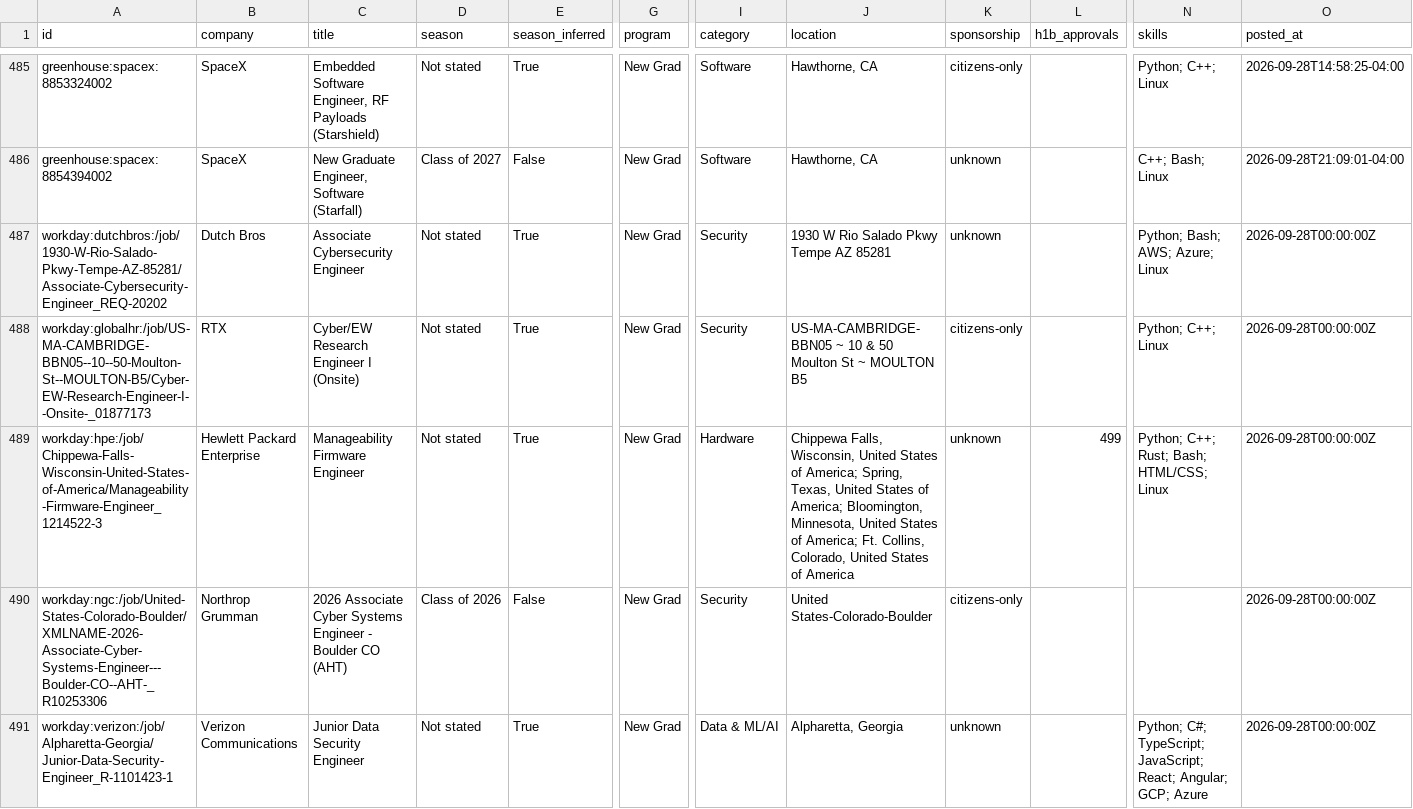
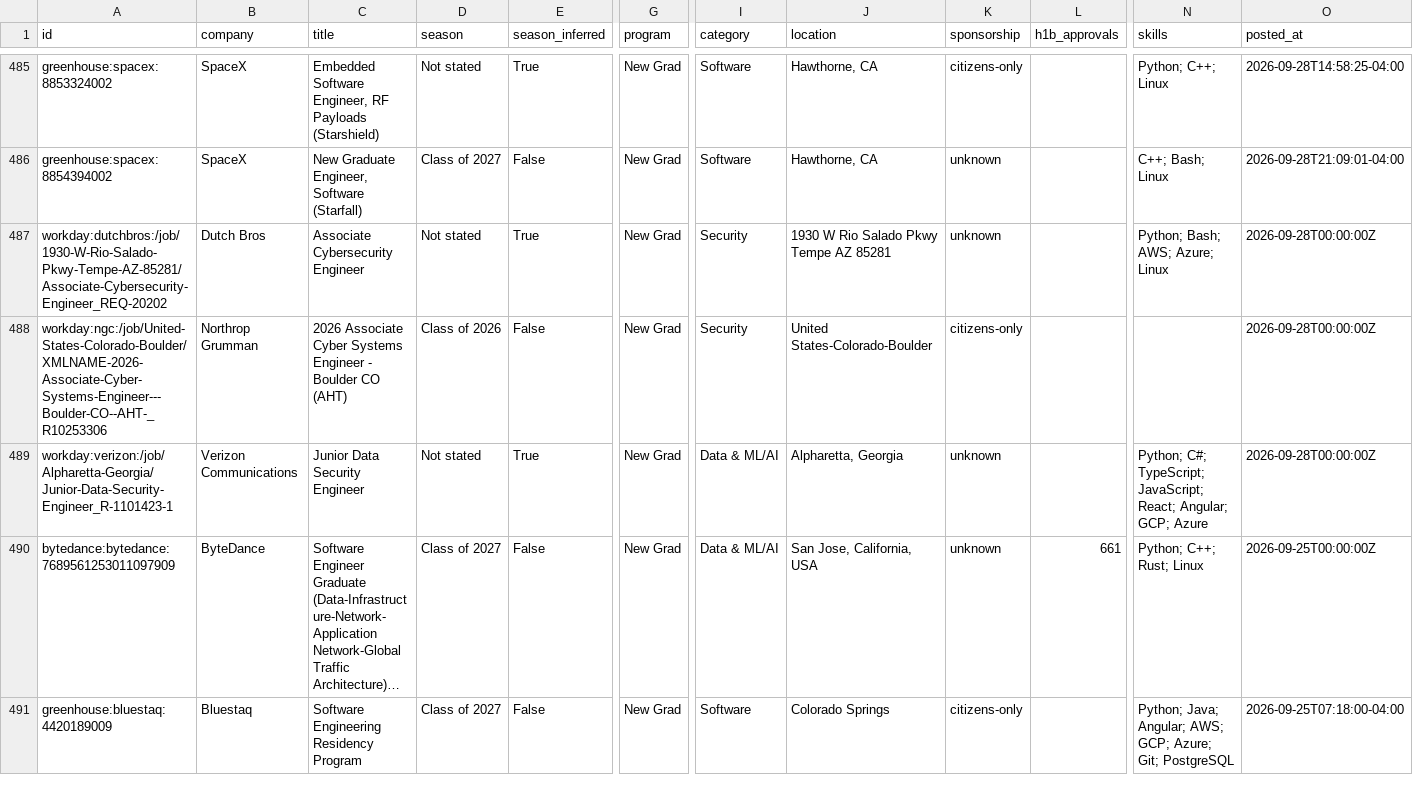
Before and after one commit to apxxrv/New-Grad-Tech-Jobs, a CSV file: data/new_grad_jobs.csv, drawn as a sheet; only a part is shown, gaps mark what is left out; the shorter side is filled out with more unchanged rows; long unchanged cells end in …; removed rows and columns are numbered as before the commit, all else as after; rows hold the shown columns only; the diff covers the shown part only; the diff names each change by its address in the sheet, - before the commit and + after, or states it on an @@ line.

```diff
--- a/data/new_grad_jobs.csv
+++ b/data/new_grad_jobs.csv
-row 488: workday:globalhr:/job/US-MA-CAMBRIDGE-BBN05--10--50-Moulton-St--MOULTON-B5/Cyber-EW-Research-Engineer-I--Onsite-_01877173 | RTX | Cyber/EW Research Engineer I (Onsite) | Not stated | True | New Grad | Security | US-MA-CAMBRIDGE-BBN05 ~ 10 & 50 Moulton St ~ MOULTON B5 | citizens-only |  | Python; C++; Linux | 2026-09-28T00:00:00Z
-row 489: workday:hpe:/job/Chippewa-Falls-Wisconsin-United-States-of-America/Manageability-Firmware-Engineer_1214522-3 | Hewlett Packard Enterprise | Manageability Firmware Engineer | Not stated | True | New Grad | Hardware | Chippewa Falls, Wisconsin, United States of America; Spring, Texas, United States of America; Bloomington, Minnesota, United States of America; Ft. Collins, Colorado, United States of America | unknown | 499 | Python; C++; Rust; Bash; HTML/CSS; Linux | 2026-09-28T00:00:00Z
```
Also changed, not shown: 1 added row, 2 removed rows, 1 moved row and 2 edited cells elsewhere in this file, docs/new_grad_jobs.csv, 16 other files.
